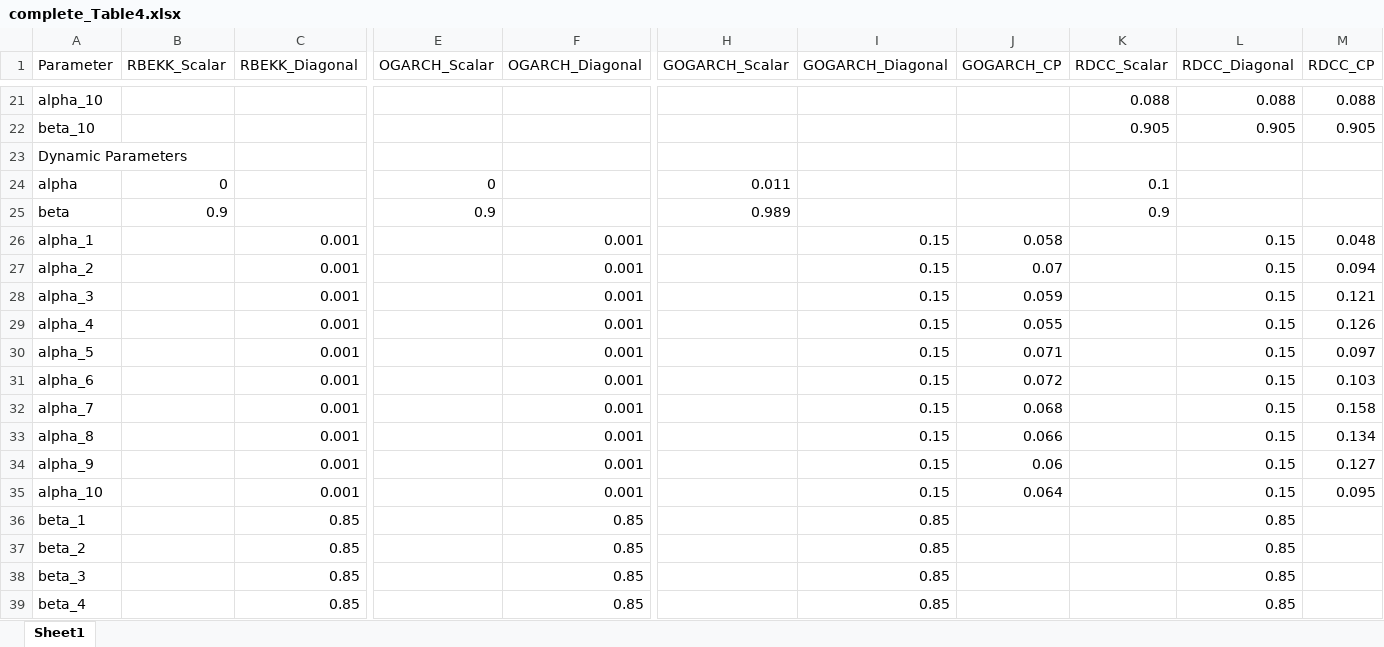
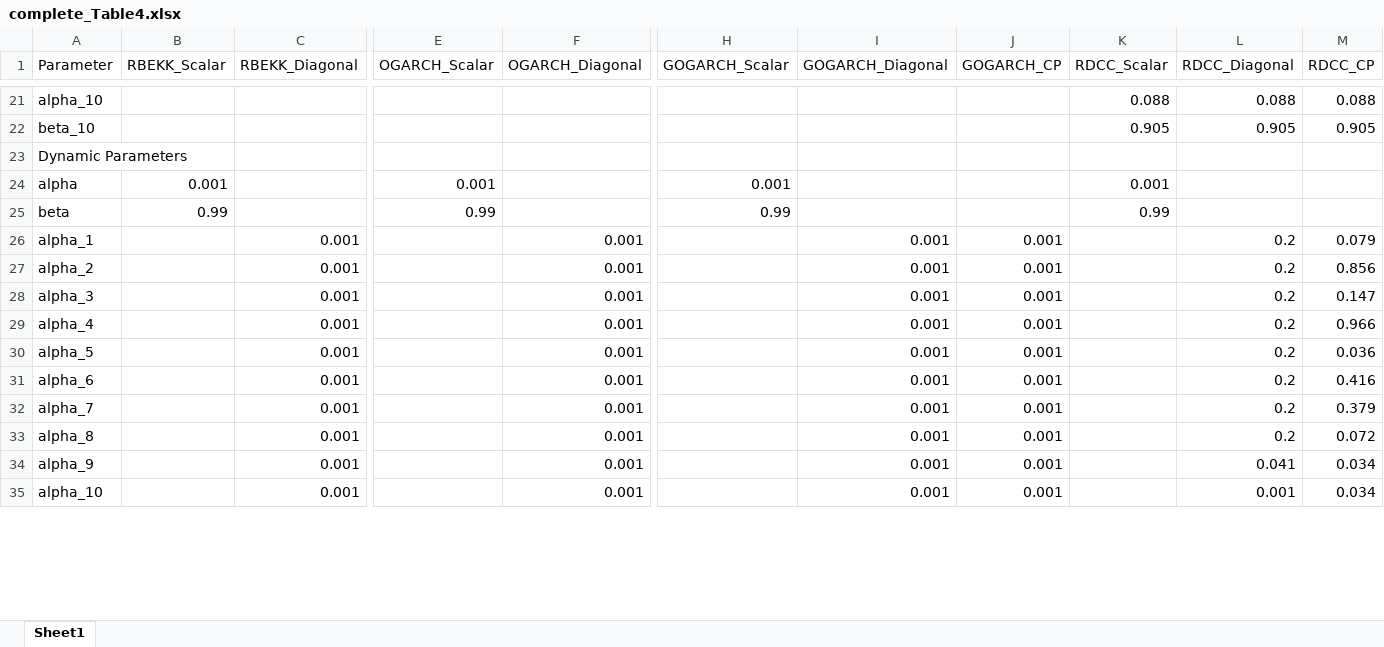
Before and after one commit to Cami-droid/RARCH_Model_Estimation, an Excel workbook: results/complete_Table4.xlsx, sheet Sheet1, drawn as a sheet; only a part is shown, gaps mark what is left out; values as stored, in another font and other column widths than the file's, no borders; removed rows and columns are numbered as before the commit, all else as after; rows hold the shown columns only; the diff covers the shown part only; the diff names each change by its address in the sheet, - before the commit and + after, or states it on an @@ line.

```diff
--- a/results/complete_Table4.xlsx (sheet Sheet1)
+++ b/results/complete_Table4.xlsx (sheet Sheet1)
-row 24: alpha | 0 |  | 0 |  | 0.011 |  |  | 0.1
-row 25: beta | 0.9 |  | 0.9 |  | 0.989 |  |  | 0.9
+row 24: alpha | 0.001 |  | 0.001 |  | 0.001 |  |  | 0.001
+row 25: beta | 0.99 |  | 0.99 |  | 0.99 |  |  | 0.99
-I26:I35 (GOGARCH_Diagonal): 0.15
+I26:I35 (GOGARCH_Diagonal): 0.001
-J26 (GOGARCH_CP): 0.058
+J26 (GOGARCH_CP): 0.001
-L26:L33 (RDCC_Diagonal): 0.15
+L26:L33 (RDCC_Diagonal): 0.2
-M26 (RDCC_CP): 0.048
+M26 (RDCC_CP): 0.079
-J27 (GOGARCH_CP): 0.07
+J27 (GOGARCH_CP): 0.001
-M27 (RDCC_CP): 0.094
+M27 (RDCC_CP): 0.856
-J28 (GOGARCH_CP): 0.059
+J28 (GOGARCH_CP): 0.001
-M28 (RDCC_CP): 0.121
+M28 (RDCC_CP): 0.147
-J29 (GOGARCH_CP): 0.055
+J29 (GOGARCH_CP): 0.001
-M29 (RDCC_CP): 0.126
+M29 (RDCC_CP): 0.966
-J30 (GOGARCH_CP): 0.071
+J30 (GOGARCH_CP): 0.001
-M30 (RDCC_CP): 0.097
+M30 (RDCC_CP): 0.036
-J31 (GOGARCH_CP): 0.072
+J31 (GOGARCH_CP): 0.001
-M31 (RDCC_CP): 0.103
+M31 (RDCC_CP): 0.416
-J32 (GOGARCH_CP): 0.068
+J32 (GOGARCH_CP): 0.001
-M32 (RDCC_CP): 0.158
+M32 (RDCC_CP): 0.379
-J33 (GOGARCH_CP): 0.066
+J33 (GOGARCH_CP): 0.001
-M33 (RDCC_CP): 0.134
+M33 (RDCC_CP): 0.072
-J34 (GOGARCH_CP): 0.06
+J34 (GOGARCH_CP): 0.001
-L34 (RDCC_Diagonal): 0.15
+L34 (RDCC_Diagonal): 0.041
-M34 (RDCC_CP): 0.127
+M34 (RDCC_CP): 0.034
-J35 (GOGARCH_CP): 0.064
+J35 (GOGARCH_CP): 0.001
-L35 (RDCC_Diagonal): 0.15
+L35 (RDCC_Diagonal): 0.001
-M35 (RDCC_CP): 0.095
+M35 (RDCC_CP): 0.034
-row 36: beta_1 |  | 0.85 |  | 0.85 |  | 0.85 |  |  | 0.85
-row 37: beta_2 |  | 0.85 |  | 0.85 |  | 0.85 |  |  | 0.85
-row 38: beta_3 |  | 0.85 |  | 0.85 |  | 0.85 |  |  | 0.85
-row 39: beta_4 |  | 0.85 |  | 0.85 |  | 0.85 |  |  | 0.85
```
Also changed, not shown: 24 added rows and 20 removed rows elsewhere in this sheet, results/complete_Table2.xlsx, 13 other files.
